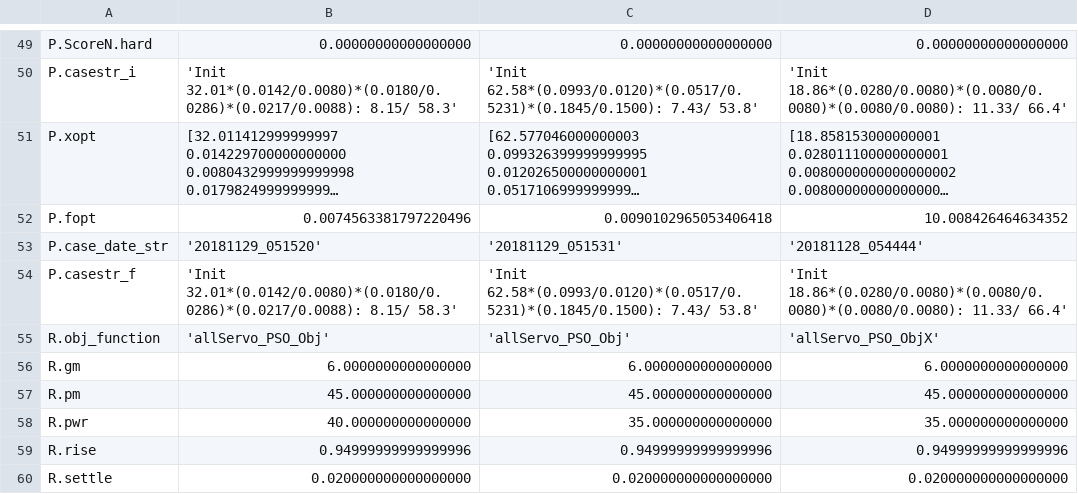
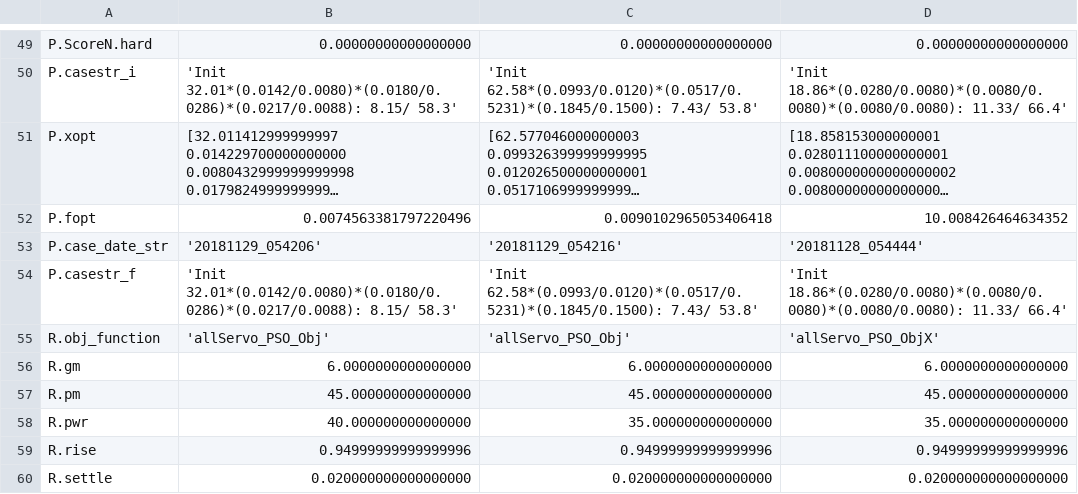
Before and after one commit to davegutz/sciDAG, a CSV file: Control/Servo/saves/allServo_PSO_output.csv, drawn as a sheet; only a part is shown, gaps mark what is left out; long unchanged cells end in …; the diff names each change by its address in the sheet, - before the commit and + after, or states it on an @@ line.

```diff
--- a/Control/Servo/saves/allServo_PSO_output.csv
+++ b/Control/Servo/saves/allServo_PSO_output.csv
-B53: '20181129_051520'
+B53: '20181129_054206'
-C53: '20181129_051531'
+C53: '20181129_054216'
```
Also changed, not shown: 7 other files.
